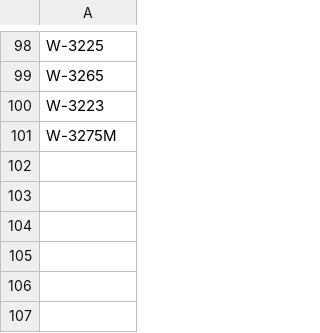
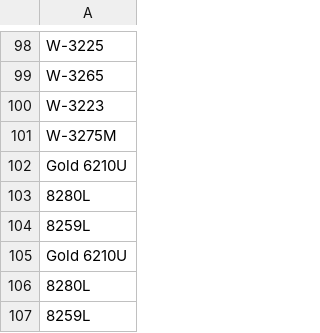
Before and after one commit to cloud-carbon-footprint/ccf-coefficients, a CSV file: data/intel-cascadelake.csv, drawn as a sheet; only a part is shown, gaps mark what is left out.

```diff
--- a/data/intel-cascadelake.csv
+++ b/data/intel-cascadelake.csv
@@ -101 +101,7 @@ W-3223
 W-3275M
+Gold 6210U
+8280L
+8259L
+Gold 6210U
+8280L
+8259L
```
Also changed, not shown: data/intel-broadwell.csv, data/intel-coffeelake.csv, 20 other files.
